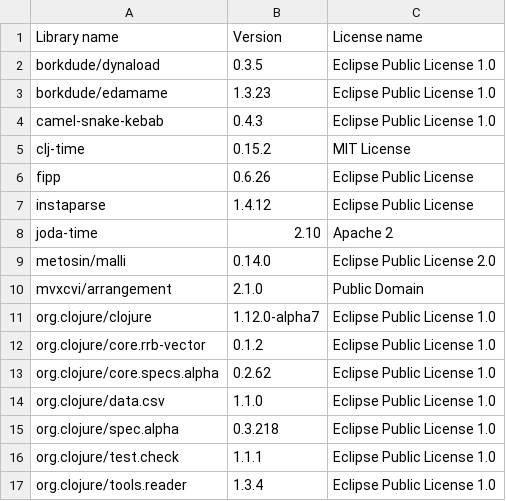
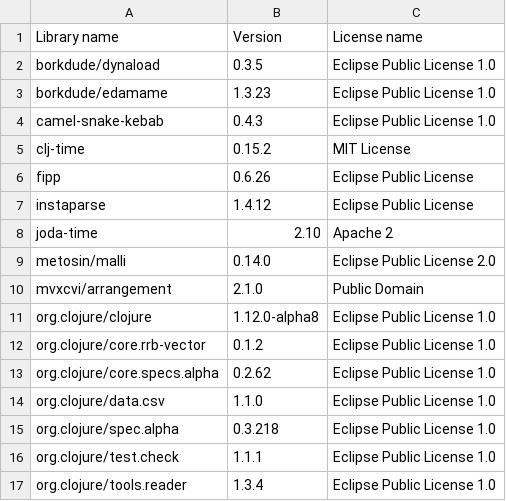
Before and after one commit to piotr-yuxuan/algo-calisthenics, a CSV file: doc/licences.csv, drawn as a sheet.

Commit message:
List dependency licences

```diff
--- a/doc/licences.csv
+++ b/doc/licences.csv
@@ -10,3 +10,3 @@ Library name,Version,License name
 "mvxcvi/arrangement","2.1.0","Public Domain"
-"org.clojure/clojure","1.12.0-alpha7","Eclipse Public License 1.0"
+"org.clojure/clojure","1.12.0-alpha8","Eclipse Public License 1.0"
 "org.clojure/core.rrb-vector","0.1.2","Eclipse Public License 1.0"
```
